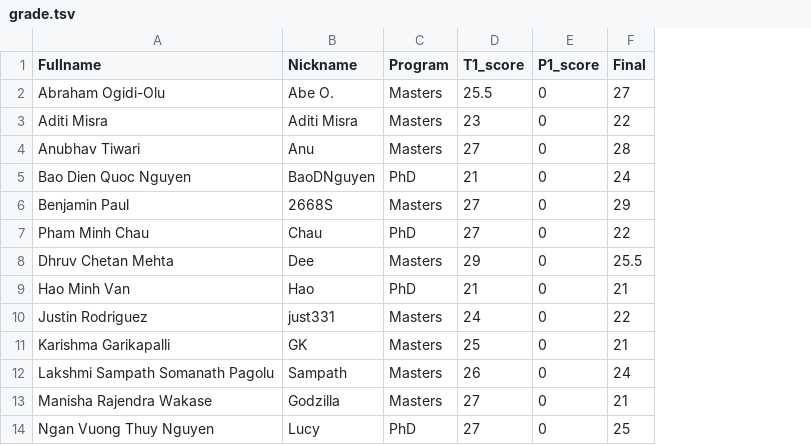
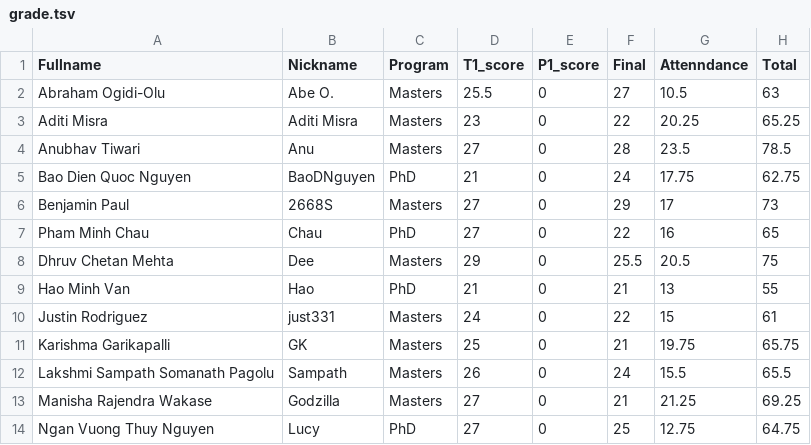
Before and after one commit to iDataVisualizationLab/CS5352, a TSV file: data/grade/grade.tsv, drawn as a sheet; only a part is shown; the diff names each change by its address in the sheet, - before the commit and + after, or states it on an @@ line.

```diff
--- a/data/grade/grade.tsv
+++ b/data/grade/grade.tsv
+column G (Attenndance), rows 2-14: 10.5 | 20.25 | 23.5 | 17.75 | 17 | 16 | 20.5 | 13 | 15 | 19.75 | 15.5 | 21.25 | 12.75
+column H (Total), rows 2-14: 63 | 65.25 | 78.5 | 62.75 | 73 | 65 | 75 | 55 | 61 | 65.75 | 65.5 | 69.25 | 64.75
```
Also changed, not shown: 1 other file.
